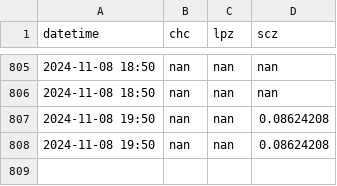
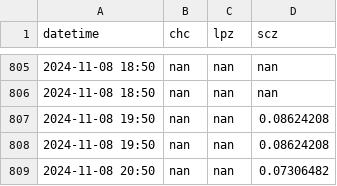
Before and after one commit to LudCano/aod_plotting, a CSV file: goes_scripts/aod_places.csv, drawn as a sheet; only a part is shown, gaps mark what is left out; the diff names each change by its address in the sheet, - before the commit and + after, or states it on an @@ line.

```diff
--- a/goes_scripts/aod_places.csv
+++ b/goes_scripts/aod_places.csv
+row 809: 2024-11-08 20:50 | nan | nan | 0.07306482
```
Also changed, not shown: 2 other files.
